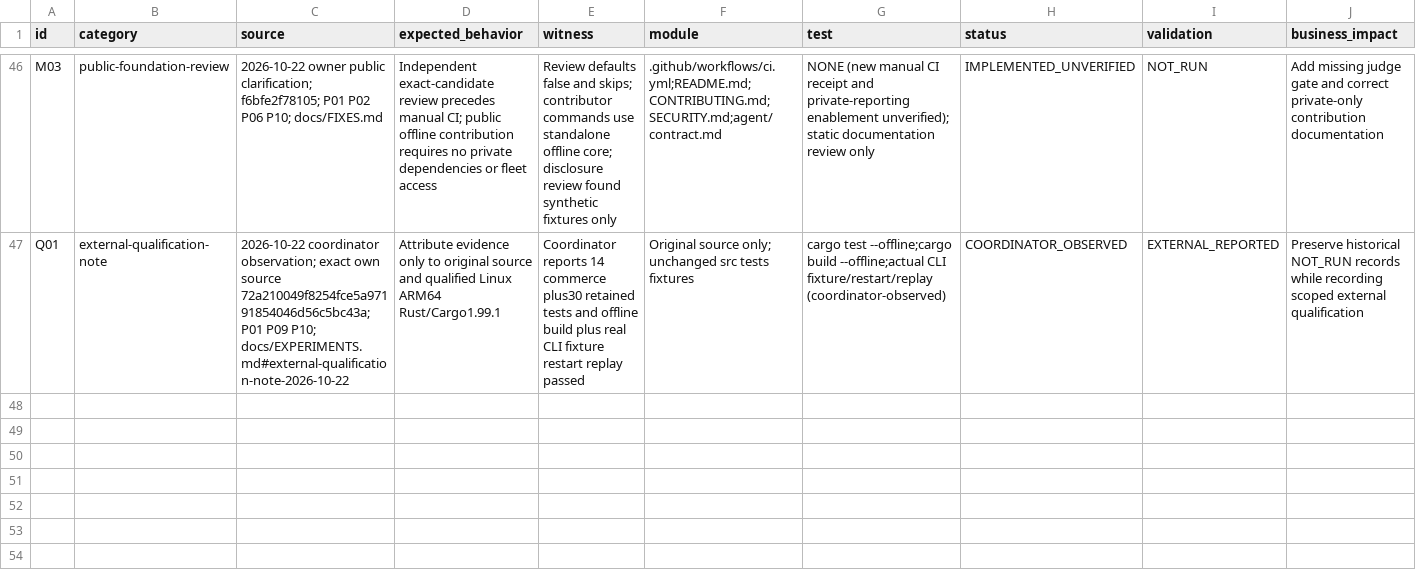
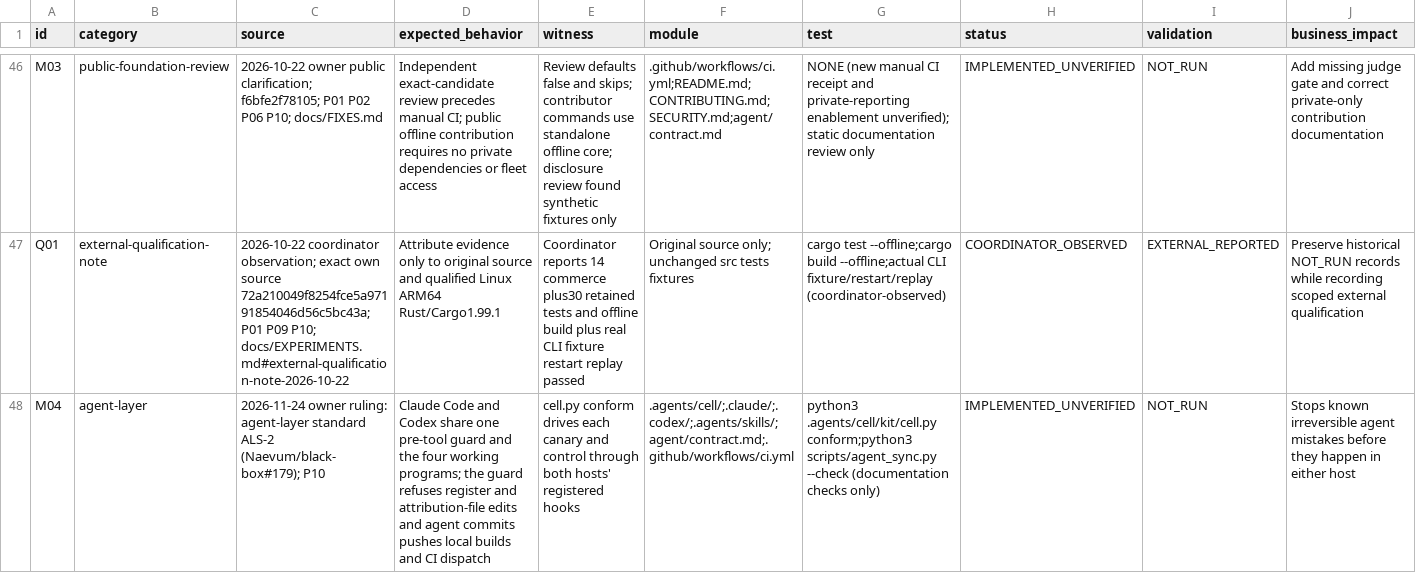
Before and after one commit to naeonDevelopment/apocryph-n, a CSV file: registers/IMPROVEMENTS.csv, drawn as a sheet; only a part is shown, gaps mark what is left out; rows hold the shown columns only; the diff names each change by its address in the sheet, - before the commit and + after, or states it on an @@ line.

Commit message:
Add the agent cell guard and working programs for both hosts
Owner-authorized agent-layer change of 2026-11-24 (Naevum/black-box#179),
committed on a feature branch. Vendors the agent-kit cell toolkit, registers
one pre-tool guard for Claude Code and Codex, adds the start, gates, review
and ship programs for both hosts, and runs the cell conformance in the
manual CI job beside the contract check. scripts/agent_sync.py stays the
contract compiler. The contract drops the Assisted-by trailer rule for the
owner's rule of no AI attribution. Register row M04 records the change as
IMPLEMENTED_UNVERIFIED, NOT_RUN.

```diff
--- a/registers/IMPROVEMENTS.csv
+++ b/registers/IMPROVEMENTS.csv
+row 48: M04 | agent-layer | 2026-11-24 owner ruling: agent-layer standard ALS-2 (Naevum/black-box#179); P10 | Claude Code and Codex share one pre-tool guard and the four working programs; the guard refuses register and attribution-file edits and agent commits pushes local builds and CI dispatch | cell.py conform drives each canary and control through both hosts' registered hooks | .agents/cell/;.claude/;.codex/;.agents/skills/;agent/contract.md;.github/workflows/ci.yml | python3 .agents/cell/kit/cell.py conform;python3 scripts/agent_sync.py --check (documentation checks only) | IMPLEMENTED_UNVERIFIED | NOT_RUN | Stops known irreversible agent mistakes before they happen in either host
```
Also changed, not shown: 25 other files.
